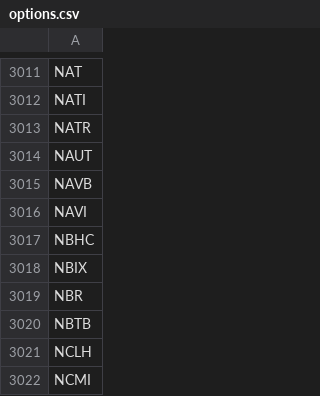
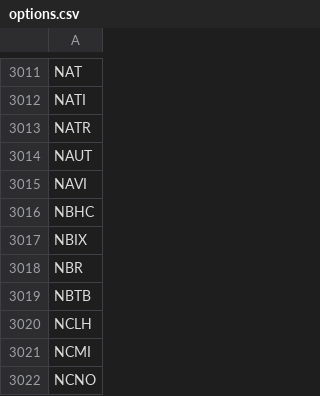
Before and after one commit to melder/symbols_options_csvs, a CSV file: options.csv, drawn as a sheet; only a part is shown, gaps mark what is left out; the shorter side is filled out with more unchanged rows.

```diff
--- a/options.csv
+++ b/options.csv
@@ -3014,3 +3014,2 @@ NATR
 NAUT
-NAVB
 NAVI
```
Also changed, not shown: monthlies.csv, symbols.csv, 1 other file.
